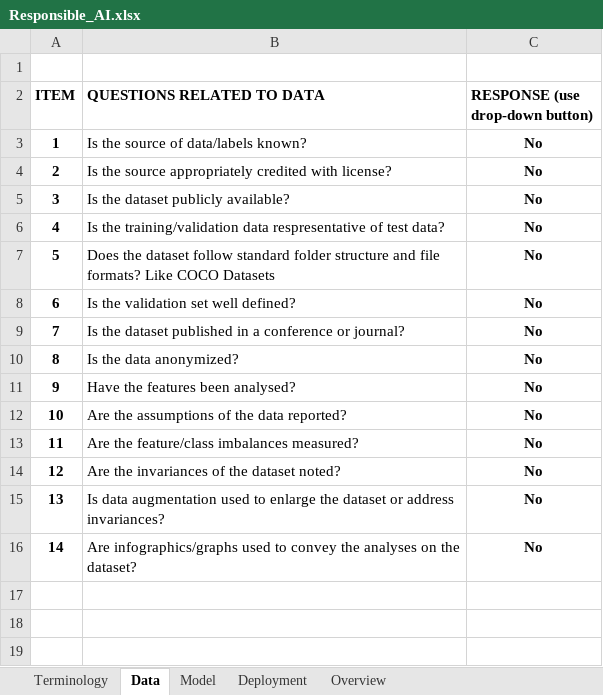
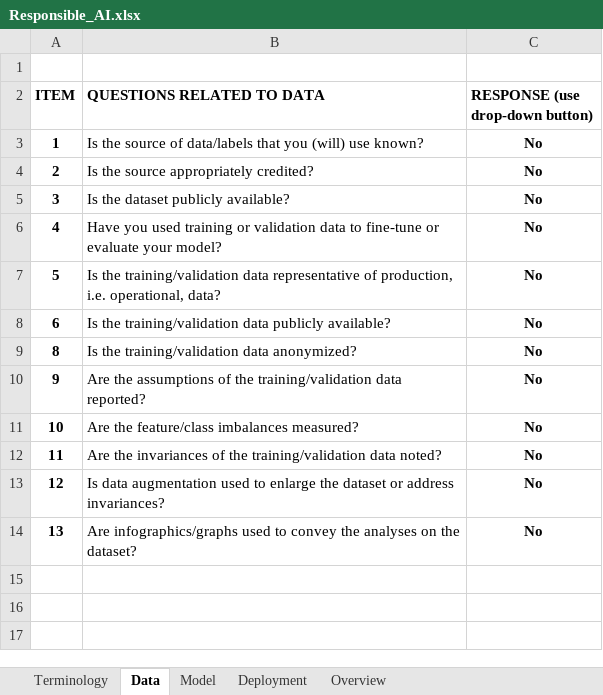
Before and after one commit to rodekruis/responsible_ai, an Excel workbook: docs/Responsible_AI.xlsx, sheet Data, drawn as a sheet; values as stored, in another font and other column widths than the file's, no borders; removed rows and columns are numbered as before the commit, all else as after; the diff names each change by its address in the sheet, - before the commit and + after, or states it on an @@ line.

```diff
--- a/docs/Responsible_AI.xlsx (sheet Data)
+++ b/docs/Responsible_AI.xlsx (sheet Data)
-B3 (QUESTIONS RELATED TO DATA): Is the source of data/labels known?
+B3 (QUESTIONS RELATED TO DATA): Is the source of data/labels that you (will) use known?
-B4 (QUESTIONS RELATED TO DATA): Is the source appropriately credited with license?
+B4 (QUESTIONS RELATED TO DATA): Is the source appropriately credited?
-B6 (QUESTIONS RELATED TO DATA): Is the training/validation data respresentative of test data?
+B6 (QUESTIONS RELATED TO DATA): Have you used training or validation data to fine-tune or evaluate your model?
-B7 (QUESTIONS RELATED TO DATA): Does the dataset follow standard folder structure and file formats? Like COCO Datasets
+B7 (QUESTIONS RELATED TO DATA): Is the training/validation data representative of production, i.e. operational, data?
-B8 (QUESTIONS RELATED TO DATA): Is the validation set well defined?
+B8 (QUESTIONS RELATED TO DATA): Is the training/validation data publicly available?
-row 9: 7 | Is the dataset published in a conference or journal? | No
-B9 (QUESTIONS RELATED TO DATA): Is the data anonymized?
+B9 (QUESTIONS RELATED TO DATA): Is the training/validation data anonymized?
-B10 (QUESTIONS RELATED TO DATA): Have the features been analysed?
+B10 (QUESTIONS RELATED TO DATA): Are the assumptions of the training/validation data reported?
-B11 (QUESTIONS RELATED TO DATA): Are the assumptions of the data reported?
+B11 (QUESTIONS RELATED TO DATA): Are the feature/class imbalances measured?
-B12 (QUESTIONS RELATED TO DATA): Are the feature/class imbalances measured?
+B12 (QUESTIONS RELATED TO DATA): Are the invariances of the training/validation data noted?
-B13 (QUESTIONS RELATED TO DATA): Are the invariances of the dataset noted?
+B13 (QUESTIONS RELATED TO DATA): Is data augmentation used to enlarge the dataset or address invariances?
-B14 (QUESTIONS RELATED TO DATA): Is data augmentation used to enlarge the dataset or address invariances?
+B14 (QUESTIONS RELATED TO DATA): Are infographics/graphs used to convey the analyses on the dataset?
-row 16: 14 | Are infographics/graphs used to convey the analyses on the dataset? | No
-row 17: (empty)
-row 18: (empty)
-row 19: (empty)
```
Also changed, not shown: sheet Model, sheet Deployment, sheet Terminology, formulas that keep their value, hidden cells, charts or pictures.
